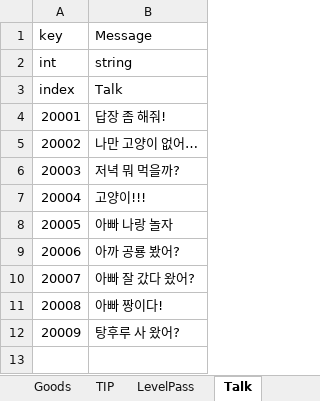
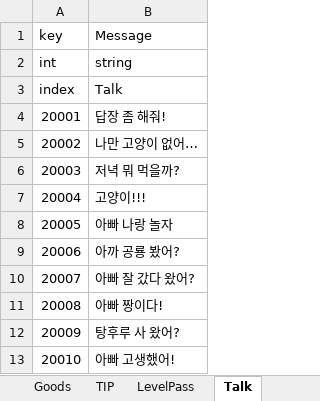
Before and after one commit to STlCA/OIlNamProject, an Excel workbook: RawData/excel_files/DataTable.xlsx, sheet Talk, drawn as a sheet; values as stored, in another font and other column widths than the file's, no borders; the diff names each change by its address in the sheet, - before the commit and + after, or states it on an @@ line.

```diff
--- a/RawData/excel_files/DataTable.xlsx (sheet Talk)
+++ b/RawData/excel_files/DataTable.xlsx (sheet Talk)
+row 13: 20010 | 아빠 고생했어!
```
Also changed, not shown: sheet TIP, 2 other files.
